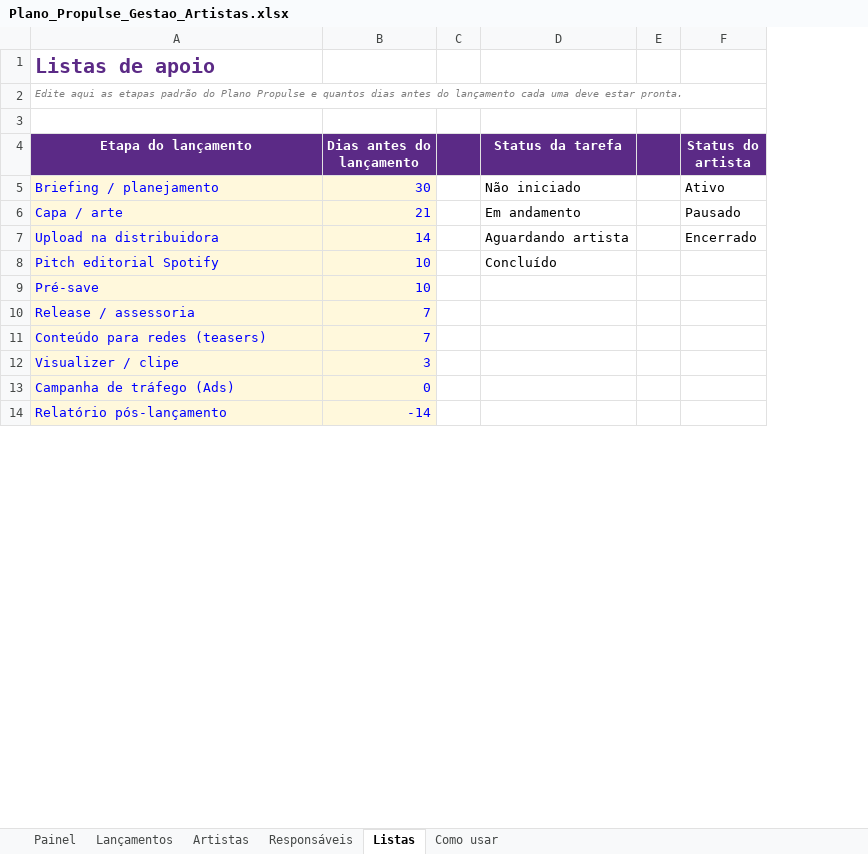
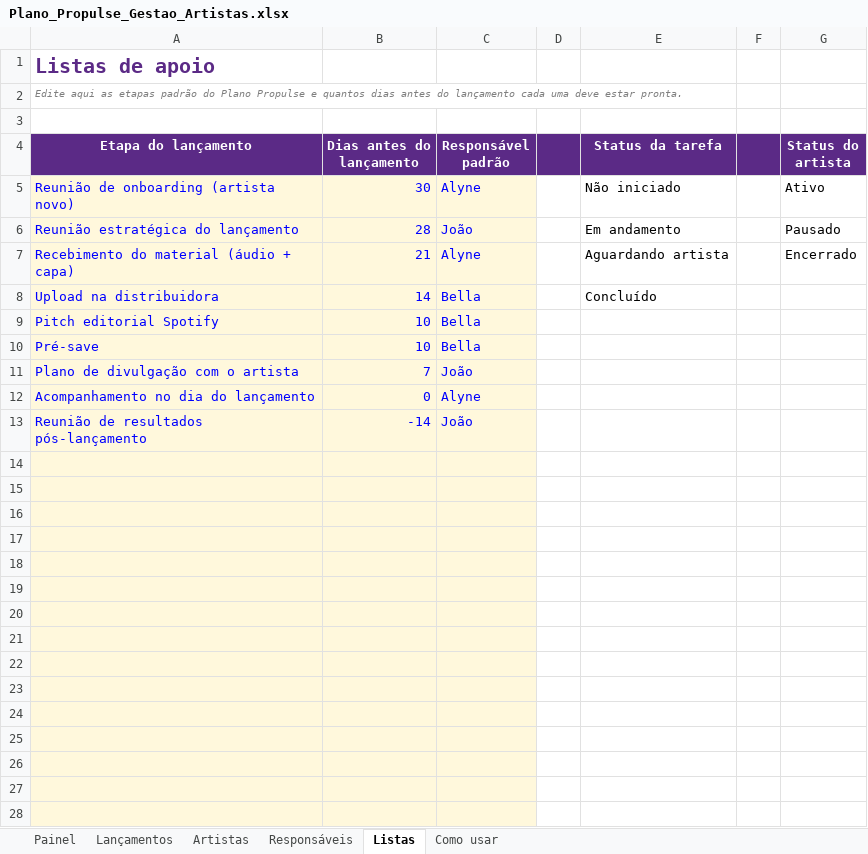
Before and after one commit to Rodrigodrew/chacara, an Excel workbook: plano-propulse/Plano_Propulse_Gestao_Artistas.xlsx, sheet Listas, drawn as a sheet; only a part is shown; values as stored, in another font and other column widths than the file's, no borders; removed rows and columns are numbered as before the commit, all else as after; the diff covers the shown part only; the diff names each change by its address in the sheet, - before the commit and + after, or states it on an @@ line.

```diff
--- a/plano-propulse/Plano_Propulse_Gestao_Artistas.xlsx (sheet Listas)
+++ b/plano-propulse/Plano_Propulse_Gestao_Artistas.xlsx (sheet Listas)
+column C (Responsável padrão), rows 5-6: Alyne | João; rows 8-13: Bella | Bella | Bella | João | Alyne | João
-A5 (Etapa do lançamento): Briefing / planejamento
+A5 (Etapa do lançamento): Reunião de onboarding (artista novo)
-A6 (Etapa do lançamento): Capa / arte
+A6 (Etapa do lançamento): Reunião estratégica do lançamento
-B6 (Dias antes do lançamento): 21
+B6 (Dias antes do lançamento): 28
+row 7: Recebimento do material (áudio + capa) | 21 | Alyne |  | Aguardando artista |  | Encerrado
-E8 (Status da tarefa): Aguardando artista
+E8 (Status da tarefa): Concluído
-G8 (Status do artista): Encerrado
+G8 (Status do artista): (empty)
-E9 (Status da tarefa): Concluído
+E9 (Status da tarefa): (empty)
-row 10: Release / assessoria | 7
-A11 (Etapa do lançamento): Conteúdo para redes (teasers)
+A11 (Etapa do lançamento): Plano de divulgação com o artista
-row 12: Visualizer / clipe | 3
-A12 (Etapa do lançamento): Campanha de tráfego (Ads)
+A12 (Etapa do lançamento): Acompanhamento no dia do lançamento
-A13 (Etapa do lançamento): Relatório pós-lançamento
+A13 (Etapa do lançamento): Reunião de resultados pós-lançamento
+row 14: (empty)
+row 15: (empty)
+row 16: (empty)
+row 17: (empty)
+row 18: (empty)
+row 19: (empty)
+row 20: (empty)
+row 21: (empty)
+row 22: (empty)
+row 23: (empty)
+row 24: (empty)
+row 25: (empty)
+row 26: (empty)
+row 27: (empty)
+row 28: (empty)
```
Also changed, not shown: 1 added row and cell formats elsewhere in this sheet, sheet Painel, sheet Artistas, sheet Lançamentos, sheet Responsáveis, sheet Como usar, hidden cells, charts or pictures.
